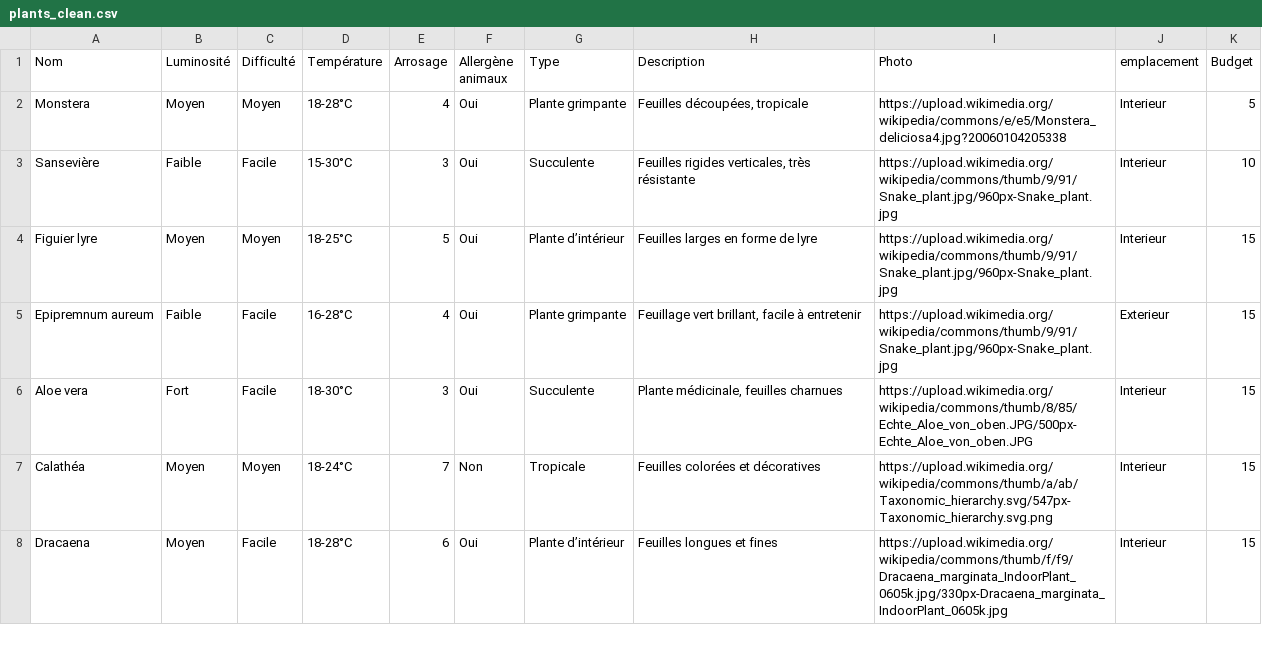
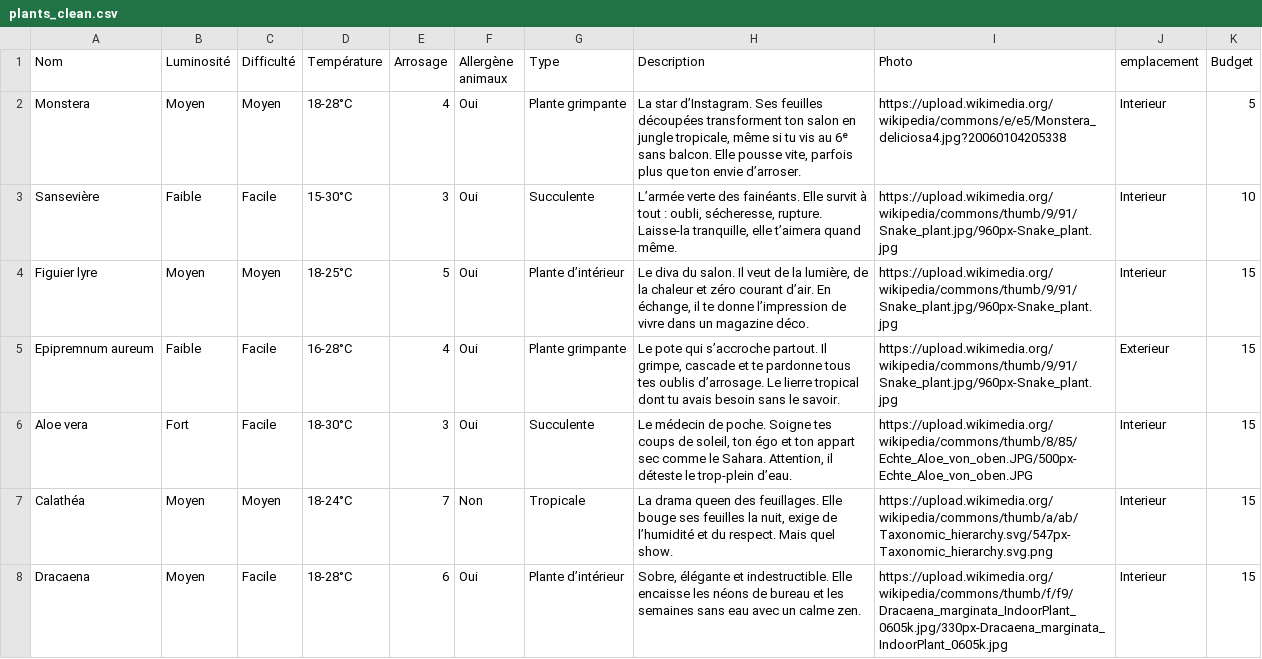
Before and after one commit to Haylize/python-projet, a CSV file: plants_clean.csv, drawn as a sheet; only a part is shown; the diff covers the shown part only.

Commit message:
MAJ CSV avec descriptions

```diff
--- a/plants_clean.csv
+++ b/plants_clean.csv
@@ -1,8 +1,8 @@
 Nom;Luminosité;Difficulté;Température;Arrosage;Allergène animaux;Type;Description;Photo;emplacement;Budget
-Monstera;Moyen;Moyen;18-28°C;4;Oui;Plante grimpante;Feuilles découpées, tropicale;https://upload.wikimedia.org/wikipedia/commons/e/e5/Monstera_deliciosa4.jpg?20060104205338;Interieur;5
-Sansevière;Faible;Facile;15-30°C;3;Oui;Succulente;Feuilles rigides verticales, très résistante;https://upload.wikimedia.org/wikipedia/commons/thumb/9/91/Snake_plant.jpg/960px-Snake_plant.jpg;Interieur;10
-Figuier lyre;Moyen;Moyen;18-25°C;5;Oui;Plante d’intérieur;Feuilles larges en forme de lyre;https://upload.wikimedia.org/wikipedia/commons/thumb/9/91/Snake_plant.jpg/960px-Snake_plant.jpg;Interieur;15
-Epipremnum aureum;Faible;Facile;16-28°C;4;Oui;Plante grimpante;Feuillage vert brillant, facile à entretenir;https://upload.wikimedia.org/wikipedia/commons/thumb/9/91/Snake_plant.jpg/960px-Snake_plant.jpg;Exterieur;15
-Aloe vera;Fort;Facile;18-30°C;3;Oui;Succulente;Plante médicinale, feuilles charnues;https://upload.wikimedia.org/wikipedia/commons/thumb/8/85/Echte_Aloe_von_oben.JPG/500px-Echte_Aloe_von_oben.JPG;Interieur;15
-Calathéa;Moyen;Moyen;18-24°C;7;Non;Tropicale;Feuilles colorées et décoratives;https://upload.wikimedia.org/wikipedia/commons/thumb/a/ab/Taxonomic_hierarchy.svg/547px-Taxonomic_hierarchy.svg.png;Interieur;15
-Dracaena;Moyen;Facile;18-28°C;6;Oui;Plante d’intérieur;Feuilles longues et fines;https://upload.wikimedia.org/wikipedia/commons/thumb/f/f9/Dracaena_marginata_IndoorPlant_0605k.jpg/330px-Dracaena_marginata_IndoorPlant_0605k.jpg;Interieur;15
+Monstera;Moyen;Moyen;18-28°C;4;Oui;Plante grimpante;La star d’Instagram. Ses feuilles découpées transforment ton salon en jungle tropicale, même si tu vis au 6ᵉ sans balcon. Elle pousse vite, parfois plus que ton envie d’arroser.;https://upload.wikimedia.org/wikipedia/commons/e/e5/Monstera_deliciosa4.jpg?20060104205338;Interieur;5
+Sansevière;Faible;Facile;15-30°C;3;Oui;Succulente;L’armée verte des fainéants. Elle survit à tout : oubli, sécheresse, rupture. Laisse-la tranquille, elle t’aimera quand même.;https://upload.wikimedia.org/wikipedia/commons/thumb/9/91/Snake_plant.jpg/960px-Snake_plant.jpg;Interieur;10
+Figuier lyre;Moyen;Moyen;18-25°C;5;Oui;Plante d’intérieur;Le diva du salon. Il veut de la lumière, de la chaleur et zéro courant d’air. En échange, il te donne l’impression de vivre dans un magazine déco.;https://upload.wikimedia.org/wikipedia/commons/thumb/9/91/Snake_plant.jpg/960px-Snake_plant.jpg;Interieur;15
+Epipremnum aureum;Faible;Facile;16-28°C;4;Oui;Plante grimpante;Le pote qui s’accroche partout. Il grimpe, cascade et te pardonne tous tes oublis d’arrosage. Le lierre tropical dont tu avais besoin sans le savoir.;https://upload.wikimedia.org/wikipedia/commons/thumb/9/91/Snake_plant.jpg/960px-Snake_plant.jpg;Exterieur;15
+Aloe vera;Fort;Facile;18-30°C;3;Oui;Succulente;Le médecin de poche. Soigne tes coups de soleil, ton égo et ton appart sec comme le Sahara. Attention, il déteste le trop-plein d’eau.;https://upload.wikimedia.org/wikipedia/commons/thumb/8/85/Echte_Aloe_von_oben.JPG/500px-Echte_Aloe_von_oben.JPG;Interieur;15
+Calathéa;Moyen;Moyen;18-24°C;7;Non;Tropicale;La drama queen des feuillages. Elle bouge ses feuilles la nuit, exige de l’humidité et du respect. Mais quel show.;https://upload.wikimedia.org/wikipedia/commons/thumb/a/ab/Taxonomic_hierarchy.svg/547px-Taxonomic_hierarchy.svg.png;Interieur;15
+Dracaena;Moyen;Facile;18-28°C;6;Oui;Plante d’intérieur;Sobre, élégante et indestructible. Elle encaisse les néons de bureau et les semaines sans eau avec un calme zen.;https://upload.wikimedia.org/wikipedia/commons/thumb/f/f9/Dracaena_marginata_IndoorPlant_0605k.jpg/330px-Dracaena_marginata_IndoorPlant_0605k.jpg;Interieur;15
```
Also changed, not shown: 56 edited cells elsewhere in this file, 1 other file.
